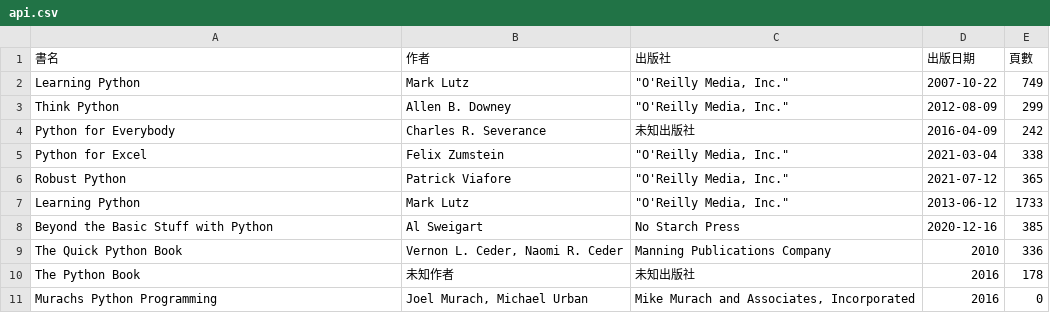
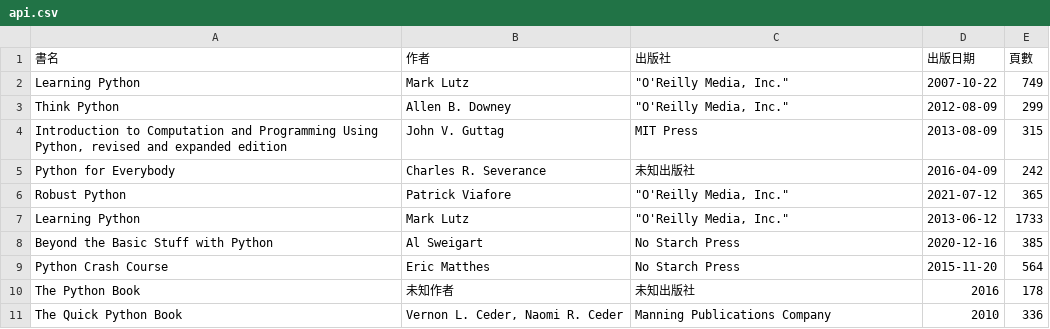
Before and after one commit to shadow-fun/midterm-crawler, a CSV file: api.csv, drawn as a sheet.

```diff
--- a/api.csv
+++ b/api.csv
@@ -3,4 +3,4 @@ Learning Python,Mark Lutz,"""O'Reilly Media, Inc.""",2007-10-22,749
 Think Python,Allen B. Downey,"""O'Reilly Media, Inc.""",2012-08-09,299
+"Introduction to Computation and Programming Using Python, revised and expanded edition",John V. Guttag,MIT Press,2013-08-09,315
 Python for Everybody,Charles R. Severance,未知出版社,2016-04-09,242
-Python for Excel,Felix Zumstein,"""O'Reilly Media, Inc.""",2021-03-04,338
 Robust Python,Patrick Viafore,"""O'Reilly Media, Inc.""",2021-07-12,365
@@ -8,4 +8,4 @@ Learning Python,Mark Lutz,"""O'Reilly Media, Inc.""",2013-06-12,1733
 Beyond the Basic Stuff with Python,Al Sweigart,No Starch Press,2020-12-16,385
+Python Crash Course,Eric Matthes,No Starch Press,2015-11-20,564
+The Python Book,未知作者,未知出版社,2016,178
 The Quick Python Book,"Vernon L. Ceder, Naomi R. Ceder",Manning Publications Company,2010,336
-The Python Book,未知作者,未知出版社,2016,178
-Murachs Python Programming,"Joel Murach, Michael Urban","Mike Murach and Associates, Incorporated",2016,0
```
